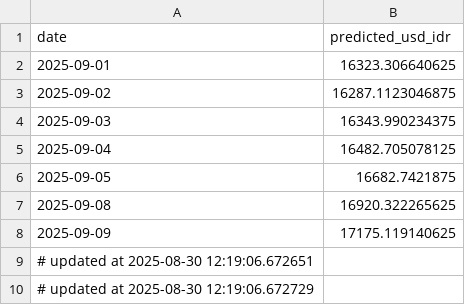
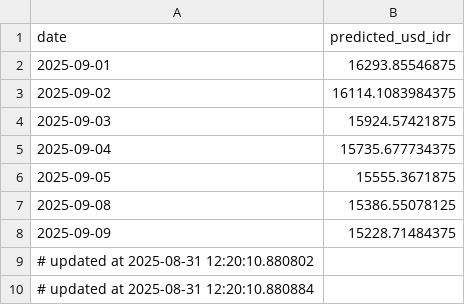
Before and after one commit to Sevinee/usd-idr-dashboard-prediction, a CSV file: usd_idr_pred_latest.csv, drawn as a sheet.

```diff
--- a/usd_idr_pred_latest.csv
+++ b/usd_idr_pred_latest.csv
@@ -1,10 +1,10 @@
 date,predicted_usd_idr
-2025-09-01,16323.306640625
-2025-09-02,16287.1123046875
-2025-09-03,16343.990234375
-2025-09-04,16482.705078125
-2025-09-05,16682.7421875
-2025-09-08,16920.322265625
-2025-09-09,17175.119140625
-# updated at 2025-08-30 12:19:06.672651
-# updated at 2025-08-30 12:19:06.672729
+2025-09-01,16293.85546875
+2025-09-02,16114.1083984375
+2025-09-03,15924.57421875
+2025-09-04,15735.677734375
+2025-09-05,15555.3671875
+2025-09-08,15386.55078125
+2025-09-09,15228.71484375
+# updated at 2025-08-31 12:20:10.880802
+# updated at 2025-08-31 12:20:10.880884
```
Also changed, not shown: preprocessed_actual_data.csv, usd_idr_actual.csv, 1 other file.
